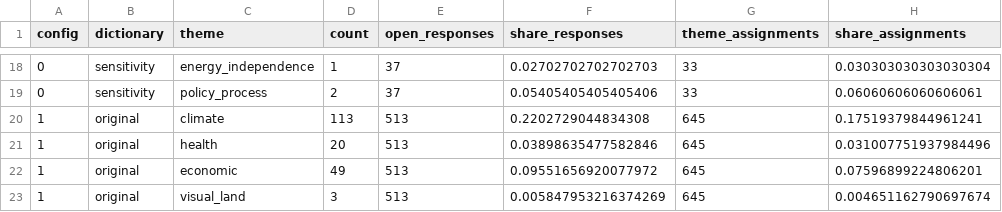
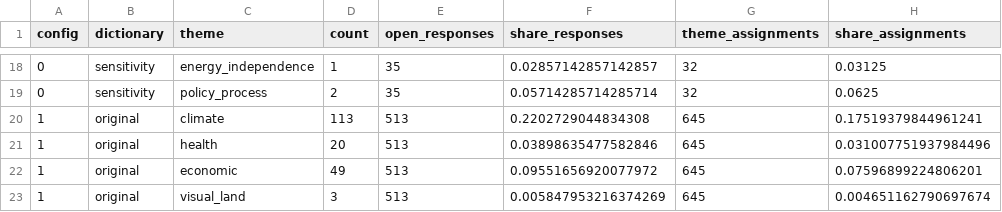
Before and after one commit to amirgazar/LLM-Energy, a CSV file: results/theme_by_configuration.csv, drawn as a sheet; only a part is shown, gaps mark what is left out; the diff covers the shown part only.

```diff
--- a/results/theme_by_configuration.csv
+++ b/results/theme_by_configuration.csv
@@ -18,3 +18,3 @@ config,dictionary,theme,count,open_responses,share_responses,theme_assignments,s
-0,sensitivity,energy_independence,1,37,0.02702702702702703,33,0.030303030303030304
-0,sensitivity,policy_process,2,37,0.05405405405405406,33,0.06060606060606061
+0,sensitivity,energy_independence,1,35,0.02857142857142857,32,0.03125
+0,sensitivity,policy_process,2,35,0.05714285714285714,32,0.0625
 1,original,climate,113,513,0.2202729044834308,645,0.17519379844961241
```
Also changed, not shown: 62 edited cells elsewhere in this file, results/complete_item_sensitivity.csv, results/domain_summary.csv, 8 other files.
